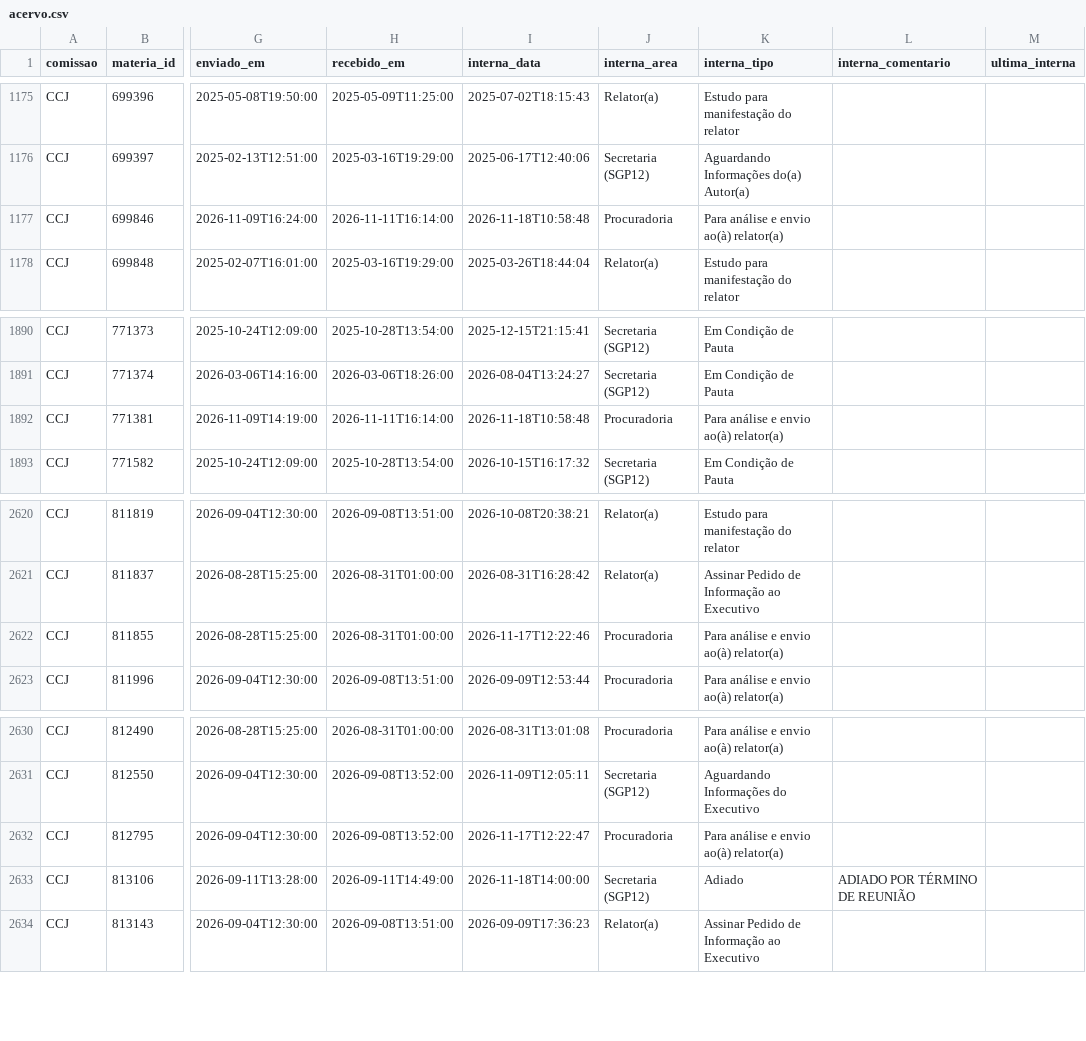
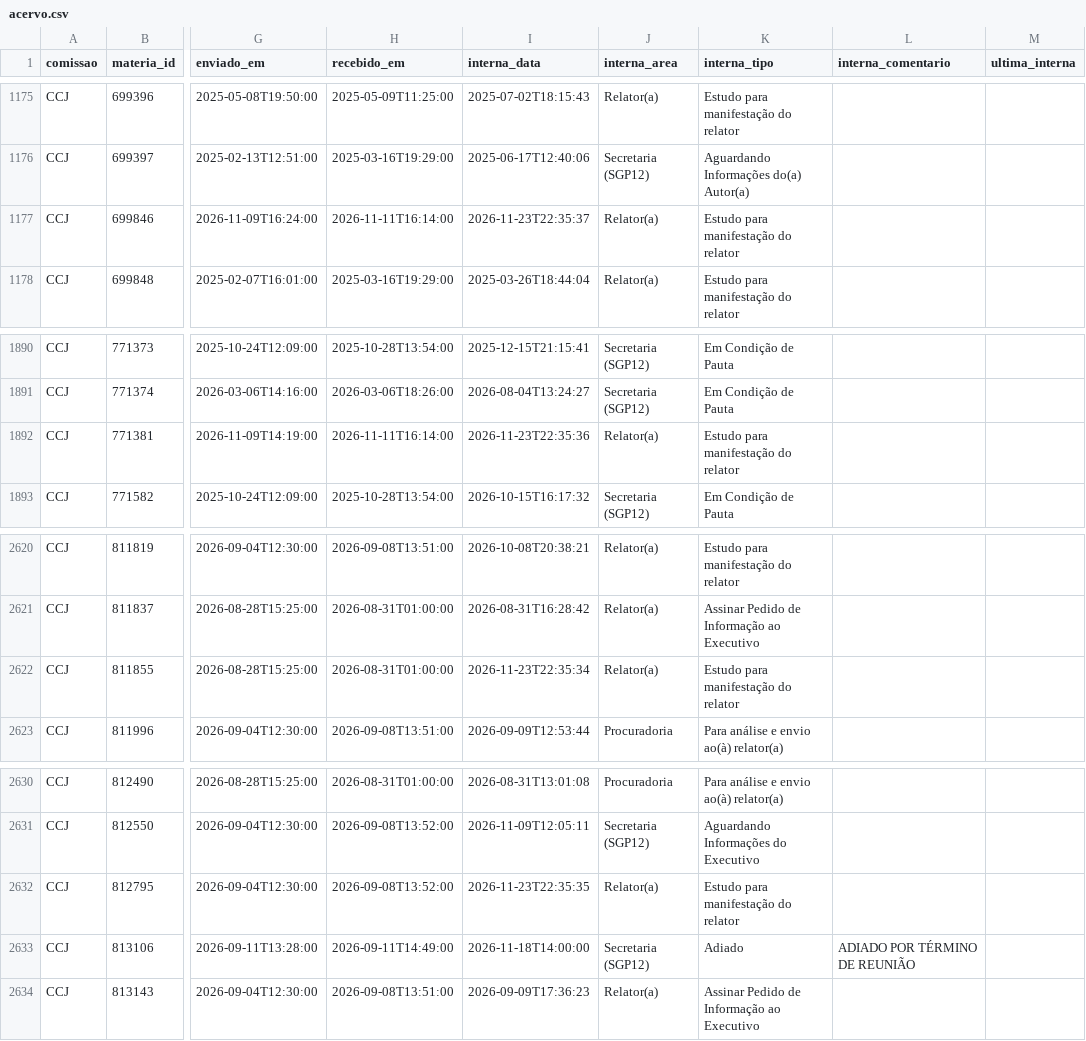
Before and after one commit to prototiposlegisla/comissoes-acervo, a CSV file: dados/acervo.csv, drawn as a sheet; only a part is shown, gaps mark what is left out; the diff names each change by its address in the sheet, - before the commit and + after, or states it on an @@ line.

```diff
--- a/dados/acervo.csv
+++ b/dados/acervo.csv
-I1177 (interna_data): 2026-11-18T10:58:48
+I1177 (interna_data): 2026-11-23T22:35:37
-J1177 (interna_area): Procuradoria
+J1177 (interna_area): Relator(a)
-K1177 (interna_tipo): Para análise e envio ao(à) relator(a)
+K1177 (interna_tipo): Estudo para manifestação do relator
-I1892 (interna_data): 2026-11-18T10:58:48
+I1892 (interna_data): 2026-11-23T22:35:36
-J1892 (interna_area): Procuradoria
+J1892 (interna_area): Relator(a)
-K1892 (interna_tipo): Para análise e envio ao(à) relator(a)
+K1892 (interna_tipo): Estudo para manifestação do relator
-I2622 (interna_data): 2026-11-17T12:22:46
+I2622 (interna_data): 2026-11-23T22:35:34
-J2622 (interna_area): Procuradoria
+J2622 (interna_area): Relator(a)
-K2622 (interna_tipo): Para análise e envio ao(à) relator(a)
+K2622 (interna_tipo): Estudo para manifestação do relator
-I2632 (interna_data): 2026-11-17T12:22:47
+I2632 (interna_data): 2026-11-23T22:35:35
-J2632 (interna_area): Procuradoria
+J2632 (interna_area): Relator(a)
-K2632 (interna_tipo): Para análise e envio ao(à) relator(a)
+K2632 (interna_tipo): Estudo para manifestação do relator
```
Also changed, not shown: dados/coletas.csv, dados/passos_internos.csv, 1 other file.
